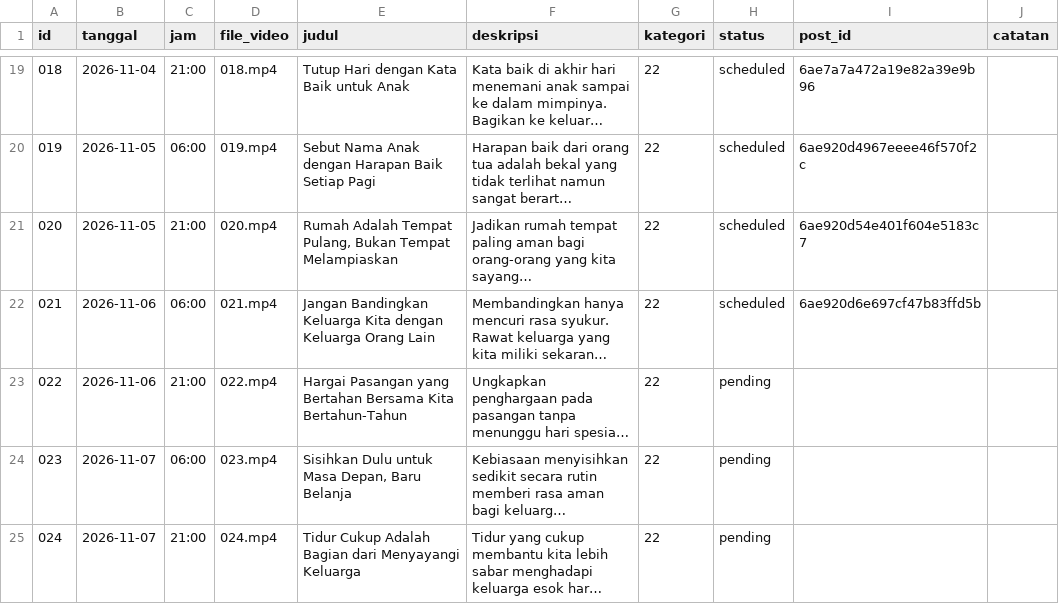
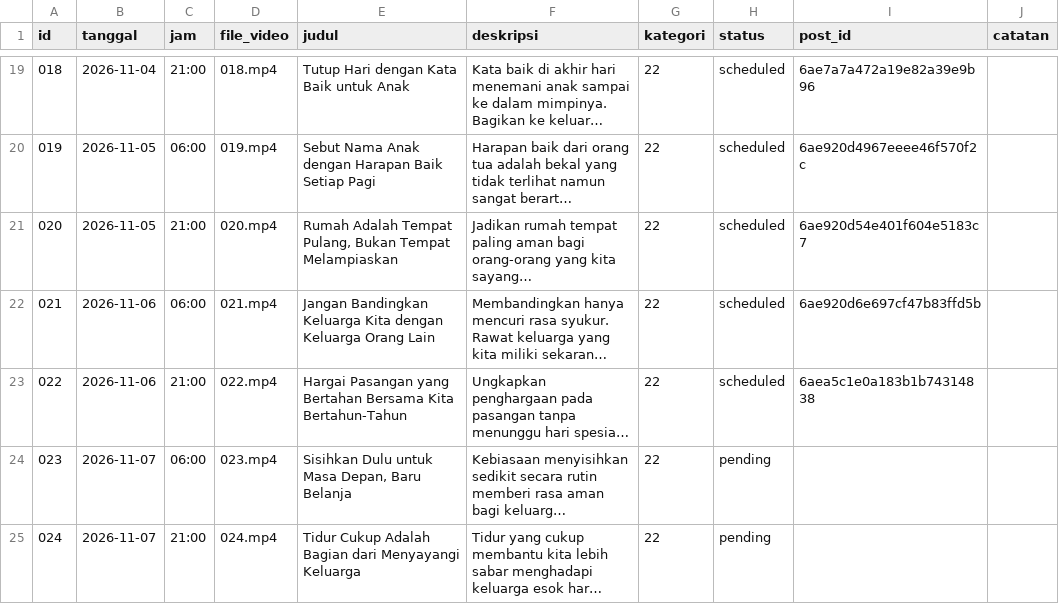
Before and after one commit to Fajril-haq2/Youtube-Short-Fajril, a CSV file: jadwal.csv, drawn as a sheet; only a part is shown, gaps mark what is left out; long unchanged cells end in …; the diff names each change by its address in the sheet, - before the commit and + after, or states it on an @@ line.

```diff
--- a/jadwal.csv
+++ b/jadwal.csv
-H23 (status): pending
+H23 (status): scheduled
-I23 (post_id): (empty)
+I23 (post_id): 6aea5c1e0a183b1b74314838
```
